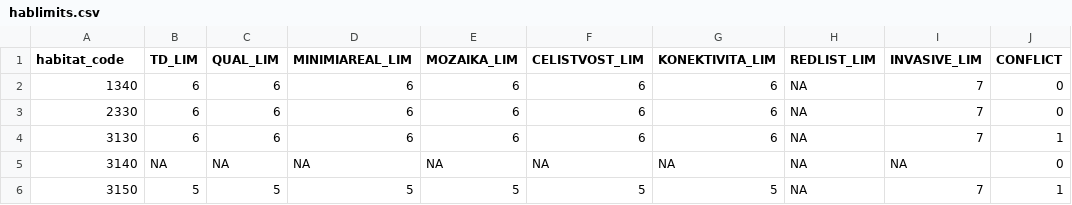
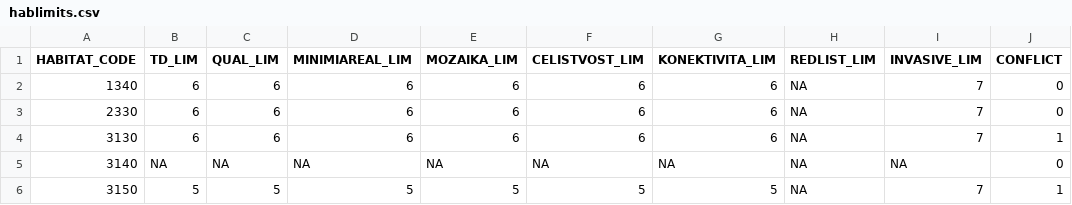
Before and after one commit to jonasgaigr/N2K.CZ, a CSV file: hablimits.csv, drawn as a sheet; only a part is shown; the diff names each change by its address in the sheet, - before the commit and + after, or states it on an @@ line.

Commit message:
Update hablimits.csv

```diff
--- a/hablimits.csv
+++ b/hablimits.csv
-A1: habitat_code
+A1: HABITAT_CODE
```
